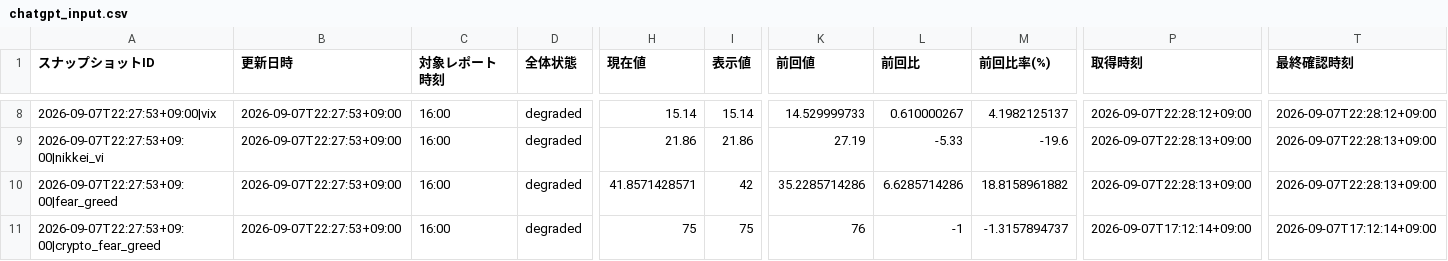
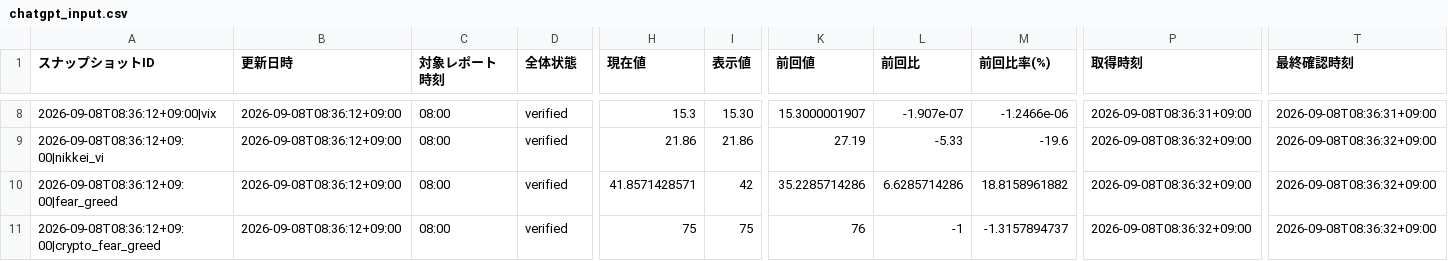
Before and after one commit to matrixdiamond512-cell/Chat-GPT-Market-Report, a CSV file: data/market/chatgpt_input.csv, drawn as a sheet; only a part is shown, gaps mark what is left out; the diff covers the shown part only; the diff names each change by its address in the sheet, - before the commit and + after, or states it on an @@ line.

```diff
--- a/data/market/chatgpt_input.csv
+++ b/data/market/chatgpt_input.csv
-A8 (スナップショットID): 2026-09-07T22:27:53+09:00|vix
+A8 (スナップショットID): 2026-09-08T08:36:12+09:00|vix
-B8:B11 (更新日時): 2026-09-07T22:27:53+09:00
+B8:B11 (更新日時): 2026-09-08T08:36:12+09:00
-C8:C11 (対象レポート時刻): 16:00
+C8:C11 (対象レポート時刻): 08:00
-D8:D11 (全体状態): degraded
+D8:D11 (全体状態): verified
-H8 (現在値): 15.14
+H8 (現在値): 15.3
-I8 (表示値): 15.14
+I8 (表示値): 15.30
-K8 (前回値): 14.529999733
+K8 (前回値): 15.3000001907
-L8 (前回比): 0.610000267
+L8 (前回比): -1.907e-07
-M8 (前回比率(%)): 4.1982125137
+M8 (前回比率(%)): -1.2466e-06
-P8 (取得時刻): 2026-09-07T22:28:12+09:00
+P8 (取得時刻): 2026-09-08T08:36:31+09:00
-T8 (最終確認時刻): 2026-09-07T22:28:12+09:00
+T8 (最終確認時刻): 2026-09-08T08:36:31+09:00
-A9 (スナップショットID): 2026-09-07T22:27:53+09:00|nikkei_vi
+A9 (スナップショットID): 2026-09-08T08:36:12+09:00|nikkei_vi
-P9:P10 (取得時刻): 2026-09-07T22:28:13+09:00
+P9:P10 (取得時刻): 2026-09-08T08:36:32+09:00
-T9:T10 (最終確認時刻): 2026-09-07T22:28:13+09:00
+T9:T10 (最終確認時刻): 2026-09-08T08:36:32+09:00
-A10 (スナップショットID): 2026-09-07T22:27:53+09:00|fear_greed
+A10 (スナップショットID): 2026-09-08T08:36:12+09:00|fear_greed
-A11 (スナップショットID): 2026-09-07T22:27:53+09:00|crypto_fear_greed
+A11 (スナップショットID): 2026-09-08T08:36:12+09:00|crypto_fear_greed
-P11 (取得時刻): 2026-09-07T17:12:14+09:00
+P11 (取得時刻): 2026-09-08T08:36:32+09:00
-T11 (最終確認時刻): 2026-09-07T17:12:14+09:00
+T11 (最終確認時刻): 2026-09-08T08:36:32+09:00
```
Also changed, not shown: 83 edited cells elsewhere in this file, data/market/verified_history.csv, 6 other files.
